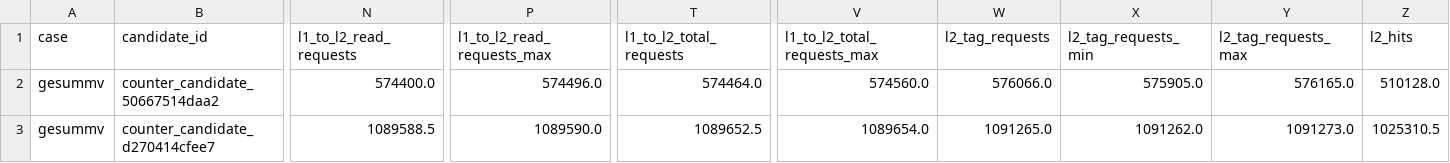
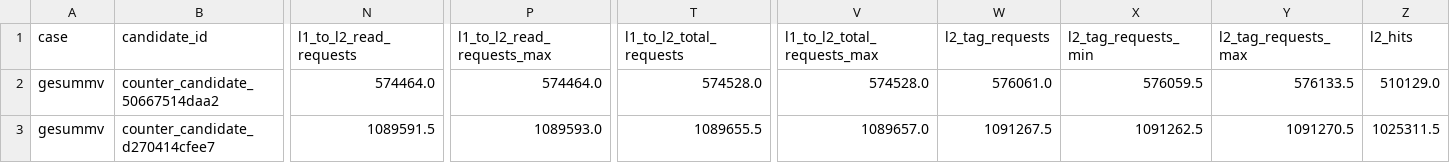
Before and after one commit to Dando18/laqs, a CSV file: triton/results/stage1-gesummv-quotient-level-counters.csv, drawn as a sheet; only a part is shown, gaps mark what is left out; the diff covers the shown part only; the diff names each change by its address in the sheet, - before the commit and + after, or states it on an @@ line.

Commit message:
update scoring results on MI300A

```diff
--- a/triton/results/stage1-gesummv-quotient-level-counters.csv
+++ b/triton/results/stage1-gesummv-quotient-level-counters.csv
-N2 (l1_to_l2_read_requests): 574400.0
+N2 (l1_to_l2_read_requests): 574464.0
-P2 (l1_to_l2_read_requests_max): 574496.0
+P2 (l1_to_l2_read_requests_max): 574464.0
-T2 (l1_to_l2_total_requests): 574464.0
+T2 (l1_to_l2_total_requests): 574528.0
-V2 (l1_to_l2_total_requests_max): 574560.0
+V2 (l1_to_l2_total_requests_max): 574528.0
-W2 (l2_tag_requests): 576066.0
+W2 (l2_tag_requests): 576061.0
-X2 (l2_tag_requests_min): 575905.0
+X2 (l2_tag_requests_min): 576059.5
-Y2 (l2_tag_requests_max): 576165.0
+Y2 (l2_tag_requests_max): 576133.5
-Z2 (l2_hits): 510128.0
+Z2 (l2_hits): 510129.0
-N3 (l1_to_l2_read_requests): 1089588.5
+N3 (l1_to_l2_read_requests): 1089591.5
-P3 (l1_to_l2_read_requests_max): 1089590.0
+P3 (l1_to_l2_read_requests_max): 1089593.0
-T3 (l1_to_l2_total_requests): 1089652.5
+T3 (l1_to_l2_total_requests): 1089655.5
-V3 (l1_to_l2_total_requests_max): 1089654.0
+V3 (l1_to_l2_total_requests_max): 1089657.0
-W3 (l2_tag_requests): 1091265.0
+W3 (l2_tag_requests): 1091267.5
-X3 (l2_tag_requests_min): 1091262.0
+X3 (l2_tag_requests_min): 1091262.5
-Y3 (l2_tag_requests_max): 1091273.0
+Y3 (l2_tag_requests_max): 1091270.5
-Z3 (l2_hits): 1025310.5
+Z3 (l2_hits): 1025311.5
```
Also changed, not shown: 146 edited cells elsewhere in this file, 22 other files.
